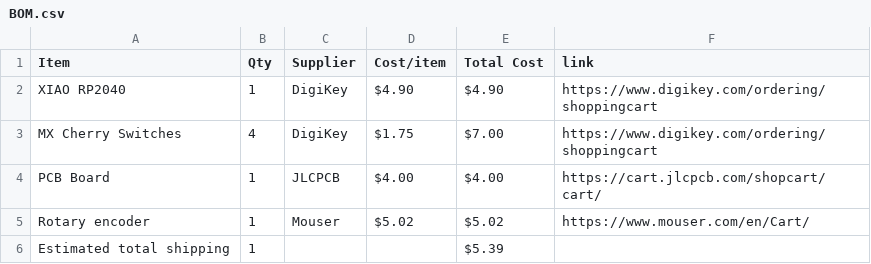
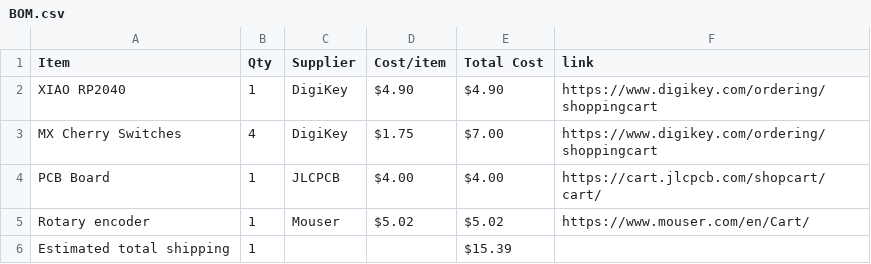
Before and after one commit to edkzhang/Macropad-Hack-Club-Hack-Life-Week-5, a CSV file: BOM.csv, drawn as a sheet.

Commit message:
Sync Macropad from Half Life

```diff
--- a/BOM.csv
+++ b/BOM.csv
@@ -5,2 +5,2 @@ PCB Board,1,JLCPCB,$4.00,$4.00,https://cart.jlcpcb.com/shopcart/cart/
 Rotary encoder,1,Mouser,$5.02,$5.02,https://www.mouser.com/en/Cart/
-Estimated total shipping,1,,,$5.39,
+Estimated total shipping,1,,,$15.39,
```
